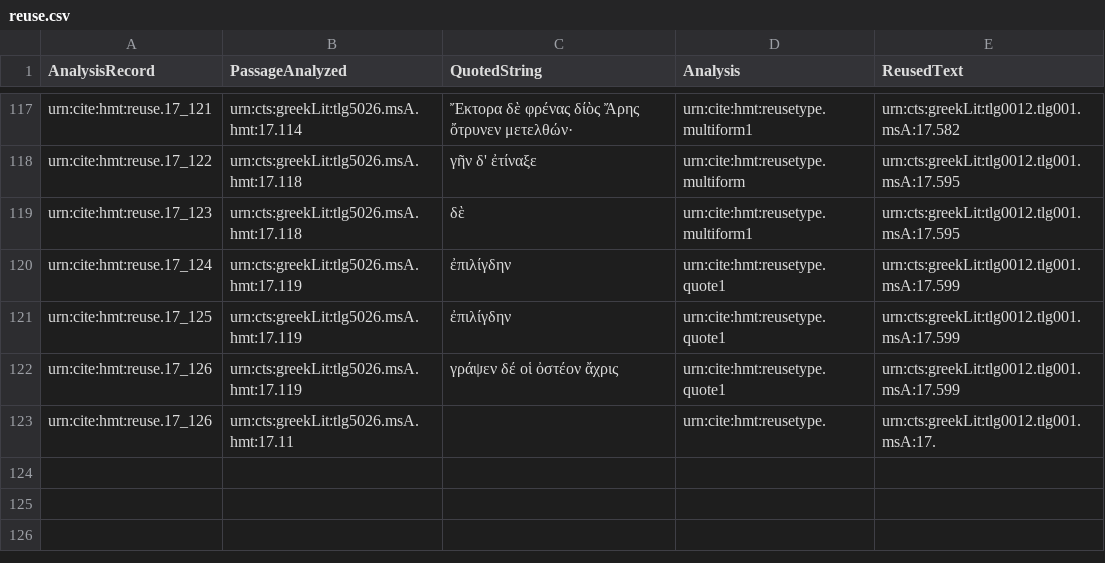
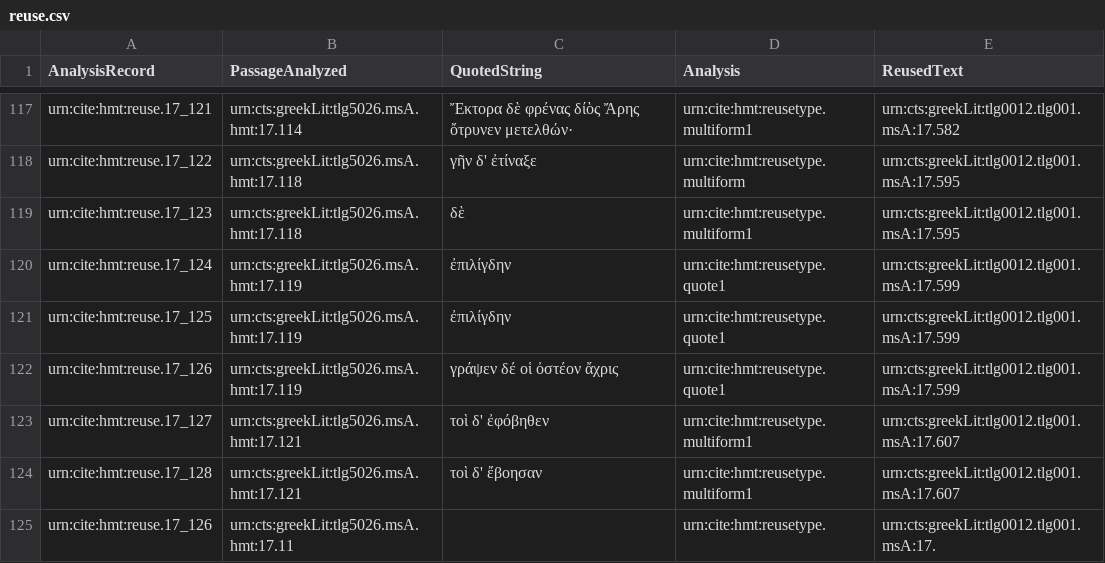
Before and after one commit to mwauke/closed-hc-il17, a CSV file: collections/reuse.csv, drawn as a sheet; only a part is shown, gaps mark what is left out.

Commit message:
Update reuse.csv

```diff
--- a/collections/reuse.csv
+++ b/collections/reuse.csv
@@ -122,2 +122,4 @@ urn:cite:hmt:reuse.17_125,urn:cts:greekLit:tlg5026.msA.hmt:17.119,"ἐπιλίγ
 urn:cite:hmt:reuse.17_126,urn:cts:greekLit:tlg5026.msA.hmt:17.119,"γράψεν δέ οἱ ὀστέον ἄχρις",urn:cite:hmt:reusetype.quote1,urn:cts:greekLit:tlg0012.tlg001.msA:17.599
+urn:cite:hmt:reuse.17_127,urn:cts:greekLit:tlg5026.msA.hmt:17.121,"τοὶ δ' ἐφόβηθεν",urn:cite:hmt:reusetype.multiform1,urn:cts:greekLit:tlg0012.tlg001.msA:17.607
+urn:cite:hmt:reuse.17_128,urn:cts:greekLit:tlg5026.msA.hmt:17.121,"τοὶ δ' ἔβοησαν",urn:cite:hmt:reusetype.multiform1,urn:cts:greekLit:tlg0012.tlg001.msA:17.607
 urn:cite:hmt:reuse.17_126,urn:cts:greekLit:tlg5026.msA.hmt:17.11,"",urn:cite:hmt:reusetype.,urn:cts:greekLit:tlg0012.tlg001.msA:17.
```
